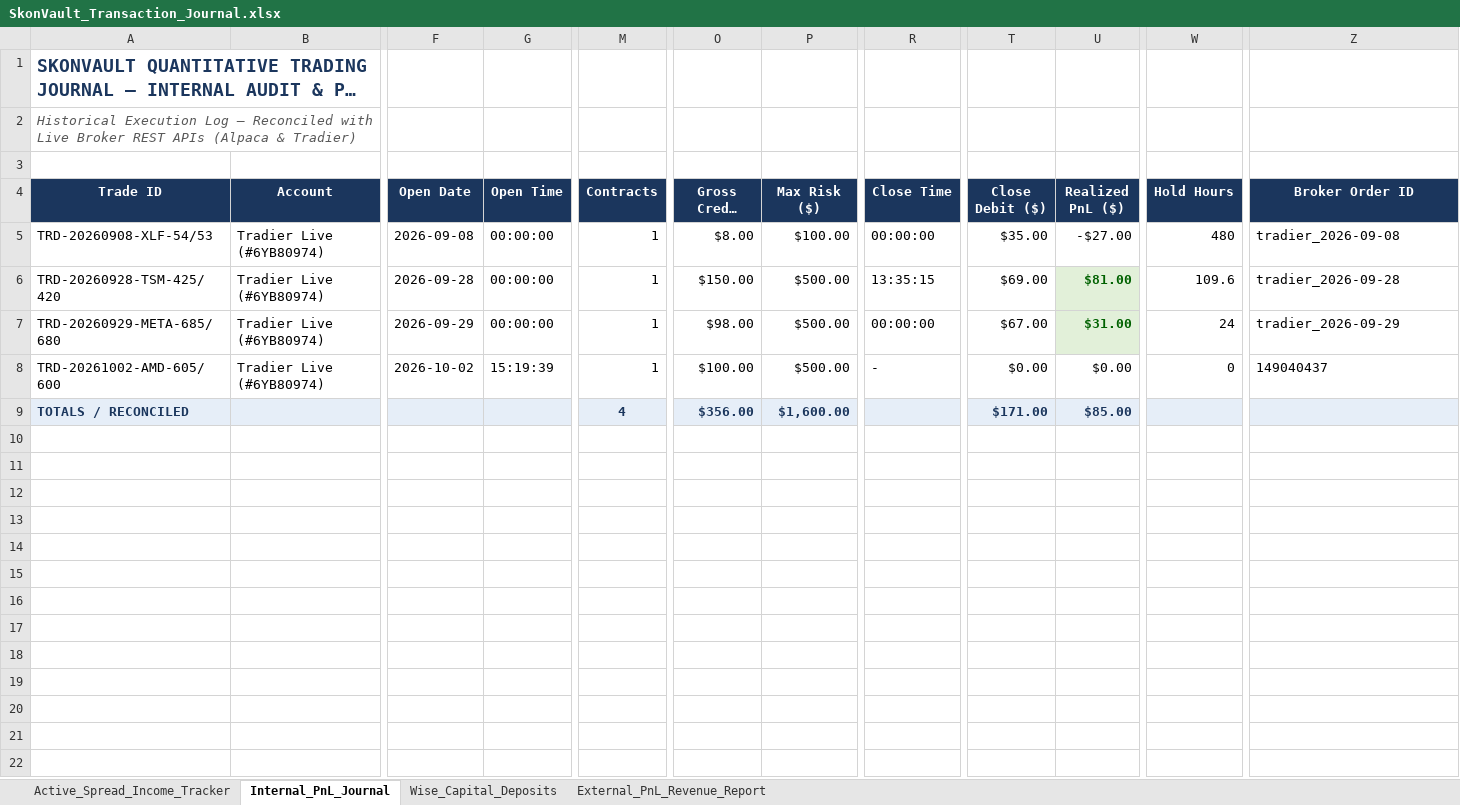
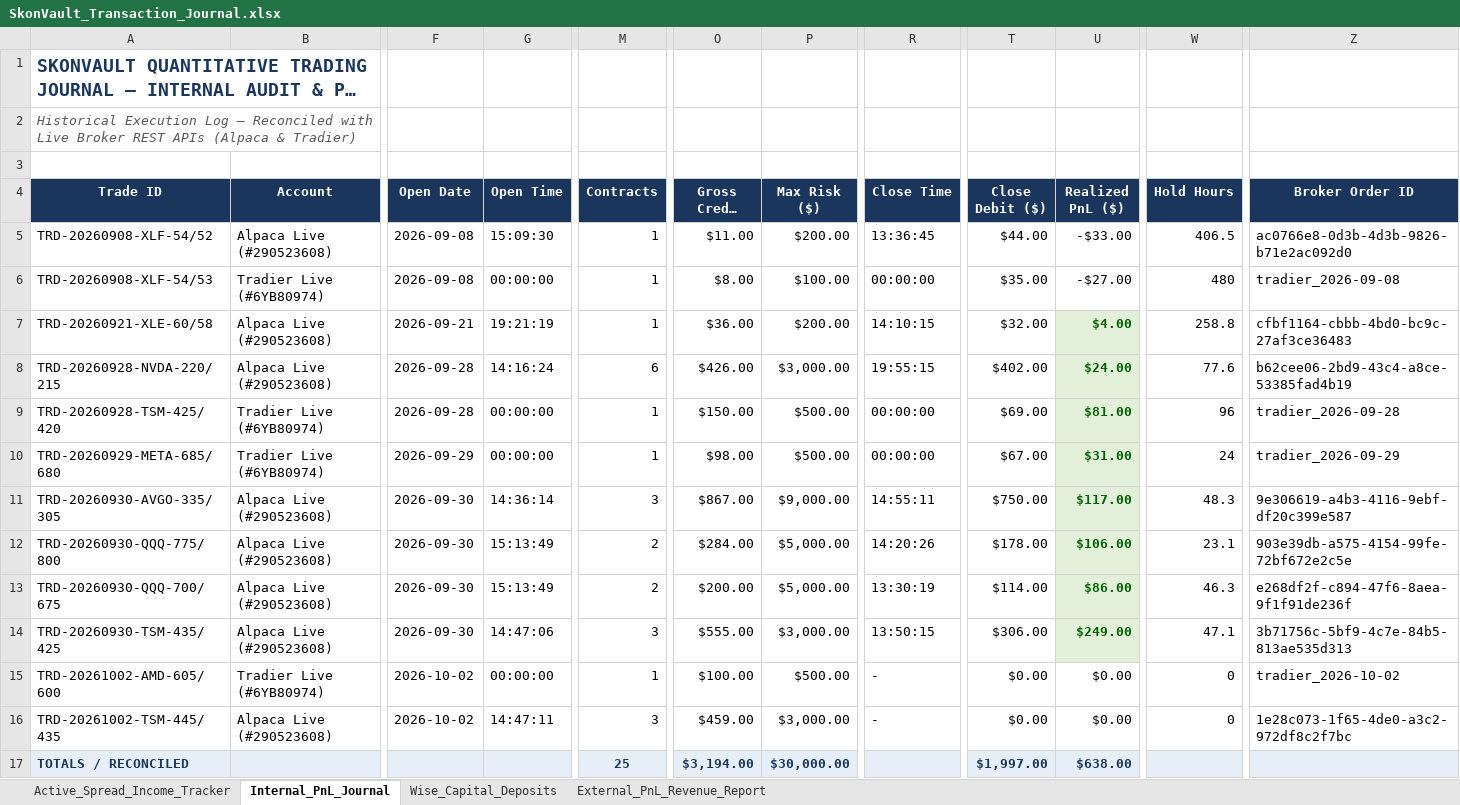
Before and after one commit to Skonph/openclaw-vault, an Excel workbook: SkonVault_Transaction_Journal.xlsx, sheet Internal_PnL_Journal, drawn as a sheet; only a part is shown, gaps mark what is left out; long unchanged cells end in …; values as stored, in another font and other column widths than the file's, no borders; addresses are those after the commit; rows hold the shown columns only; the diff names each change by its address in the sheet, - before the commit and + after, or states it on an @@ line.

```diff
--- a/SkonVault_Transaction_Journal.xlsx (sheet Internal_PnL_Journal)
+++ b/SkonVault_Transaction_Journal.xlsx (sheet Internal_PnL_Journal)
+row 5: TRD-20260908-XLF-54/52 | Alpaca Live (#290523608) | 2026-09-08 | 15:09:30 | 1 | $11.00 | $200.00 | 13:36:45 | $44.00 | -$33.00 | 406.5 | ac0766e8-0d3b-4d3b-9826-b71e2ac092d0
+row 7: TRD-20260921-XLE-60/58 | Alpaca Live (#290523608) | 2026-09-21 | 19:21:19 | 1 | $36.00 | $200.00 | 14:10:15 | $32.00 | $4.00 | 258.8 | cfbf1164-cbbb-4bd0-bc9c-27af3ce36483
+row 8: TRD-20260928-NVDA-220/215 | Alpaca Live (#290523608) | 2026-09-28 | 14:16:24 | 6 | $426.00 | $3,000.00 | 19:55:15 | $402.00 | $24.00 | 77.6 | b62cee06-2bd9-43c4-a8ce-53385fad4b19
-R9 (Close Time): 13:35:15
+R9 (Close Time): 00:00:00
-W9 (Hold Hours): 109.6
+W9 (Hold Hours): 96
+row 11: TRD-20260930-AVGO-335/305 | Alpaca Live (#290523608) | 2026-09-30 | 14:36:14 | 3 | $867.00 | $9,000.00 | 14:55:11 | $750.00 | $117.00 | 48.3 | 9e306619-a4b3-4116-9ebf-df20c399e587
+row 12: TRD-20260930-QQQ-775/800 | Alpaca Live (#290523608) | 2026-09-30 | 15:13:49 | 2 | $284.00 | $5,000.00 | 14:20:26 | $178.00 | $106.00 | 23.1 | 903e39db-a575-4154-99fe-72bf672e2c5e
+row 13: TRD-20260930-QQQ-700/675 | Alpaca Live (#290523608) | 2026-09-30 | 15:13:49 | 2 | $200.00 | $5,000.00 | 13:30:19 | $114.00 | $86.00 | 46.3 | e268df2f-c894-47f6-8aea-9f1f91de236f
+row 14: TRD-20260930-TSM-435/425 | Alpaca Live (#290523608) | 2026-09-30 | 14:47:06 | 3 | $555.00 | $3,000.00 | 13:50:15 | $306.00 | $249.00 | 47.1 | 3b71756c-5bf9-4c7e-84b5-813ae535d313
-G15 (Open Time): 15:19:39
+G15 (Open Time): 00:00:00
-Z15 (Broker Order ID): 149040437
+Z15 (Broker Order ID): tradier_2026-10-02
+row 16: TRD-20261002-TSM-445/435 | Alpaca Live (#290523608) | 2026-10-02 | 14:47:11 | 3 | $459.00 | $3,000.00 | - | $0.00 | $0.00 | 0 | 1e28c073-1f65-4de0-a3c2-972df8c2f7bc
-M17 (Contracts): 4
+M17 (Contracts): 25
-O17 (Gross Credit ($)): $356.00
+O17 (Gross Credit ($)): $3,194.00
-P17 (Max Risk ($)): $1,600.00
+P17 (Max Risk ($)): $30,000.00
-T17 (Close Debit ($)): $171.00
+T17 (Close Debit ($)): $1,997.00
-U17 (Realized PnL ($)): $85.00
+U17 (Realized PnL ($)): $638.00
```
Also changed, not shown: sheet External_PnL_Revenue_Report, sheet Active_Spread_Income_Tracker, formulas that keep their value, SkonVault_Live_Transaction_Journal.xlsx, shared/SkonVault_Live_Transaction_Journal.xlsx, 4 other files.
